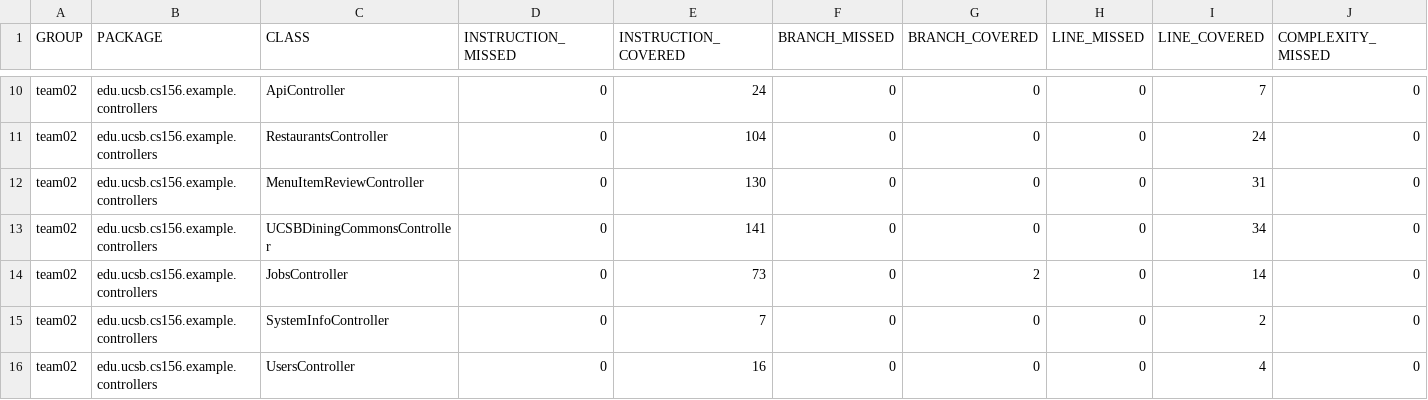
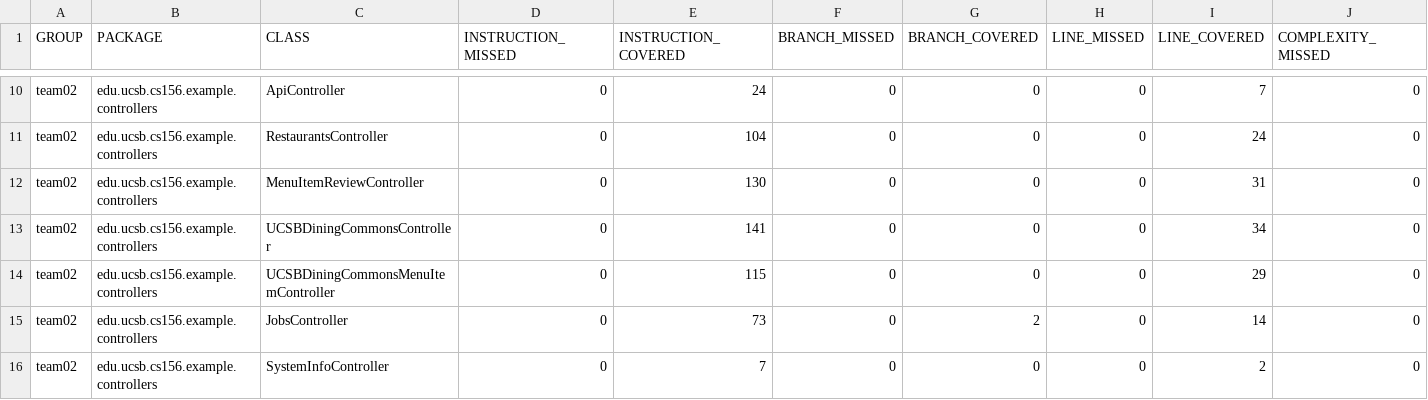
Before and after one commit to ucsb-cs156-s26/team02-s26-12, a CSV file: jacoco/jacoco.csv, drawn as a sheet; only a part is shown, gaps mark what is left out; the shorter side is filled out with more unchanged rows; rows hold the shown columns only; the diff names each change by its address in the sheet, - before the commit and + after, or states it on an @@ line.

Commit message:
Deploying to gh-pages from @ ucsb-cs156-s26/team02-s26-12@722a069cb8c565a860012175ce035135c1cdd4f2 🚀

```diff
--- a/jacoco/jacoco.csv
+++ b/jacoco/jacoco.csv
+row 14: team02 | edu.ucsb.cs156.example.controllers | UCSBDiningCommonsMenuItemController | 0 | 115 | 0 | 0 | 0 | 29 | 0
```
Also changed, not shown: 7 other files.
